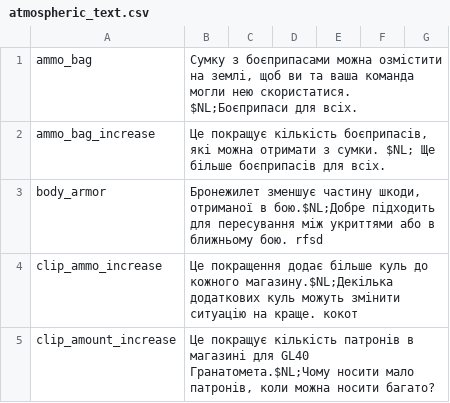
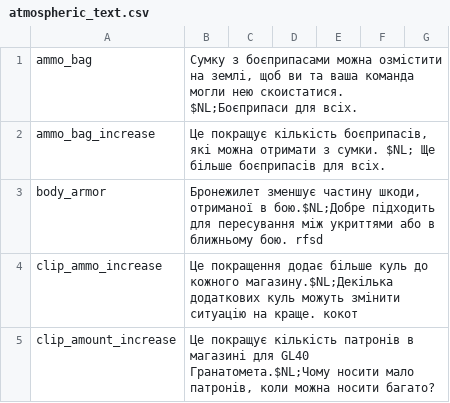
Before and after one commit to Parapando/Payday-2-UA, a CSV file: Crowdin/translated/atmospheric_text.csv, drawn as a sheet; only a part is shown.

Commit message:
Update atmospheric_text.csv

```diff
--- a/Crowdin/translated/atmospheric_text.csv
+++ b/Crowdin/translated/atmospheric_text.csv
@@ -1,2 +1,2 @@
-"ammo_bag","Сумку з боєприпасами можна озмістити на землі, щоб ви та ваша команда могли нею скористатися. $NL;Боєприпаси для всіх.","","","","",""
+"ammo_bag","Сумку з боєприпасами можна озмістити на землі, щоб ви та ваша команда могли нею скоистатися. $NL;Боєприпаси для всіх.","","","","",""
 "ammo_bag_increase","Це покращує кількість боєприпасів, які можна отримати з сумки. $NL; Ще більше боєприпасів для всіх.","","","","",""
```
